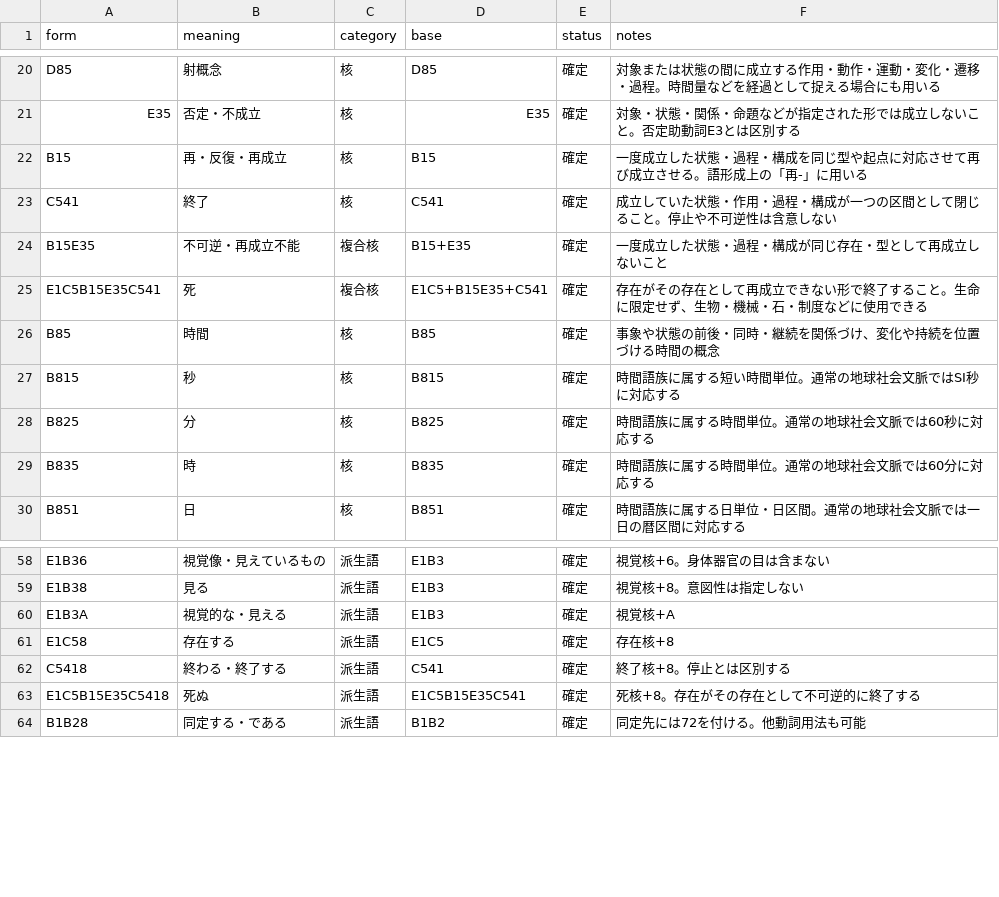
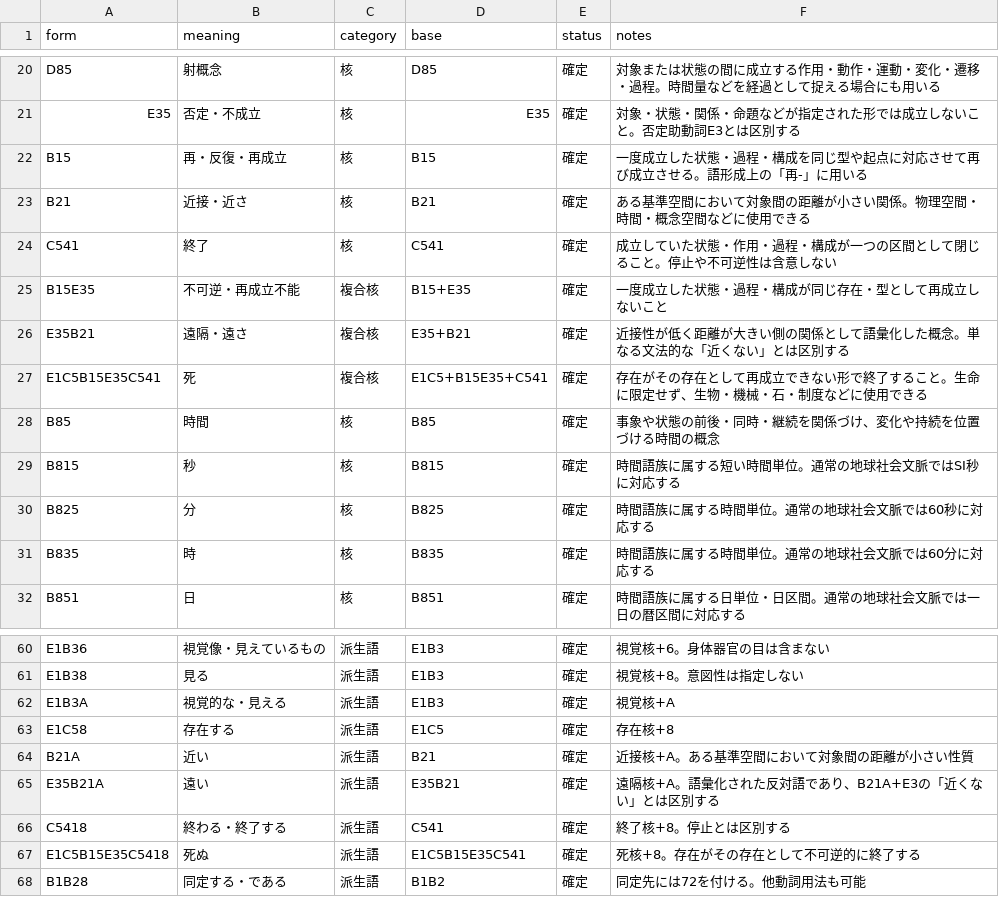
Before and after one commit to tmkttmkt/mylung, a TSV file: words/lexicon.tsv, drawn as a sheet; only a part is shown, gaps mark what is left out; the diff names each change by its address in the sheet, - before the commit and + after, or states it on an @@ line.

Commit message:
Add proximity and distance vocabulary

```diff
--- a/words/lexicon.tsv
+++ b/words/lexicon.tsv
+row 23: B21 | 近接・近さ | 核 | B21 | 確定 | ある基準空間において対象間の距離が小さい関係。物理空間・時間・概念空間などに使用できる
+row 26: E35B21 | 遠隔・遠さ | 複合核 | E35+B21 | 確定 | 近接性が低く距離が大きい側の関係として語彙化した概念。単なる文法的な「近くない」とは区別する
+row 64: B21A | 近い | 派生語 | B21 | 確定 | 近接核+A。ある基準空間において対象間の距離が小さい性質
+row 65: E35B21A | 遠い | 派生語 | E35B21 | 確定 | 遠隔核+A。語彙化された反対語であり、B21A+E3の「近くない」とは区別する
```
